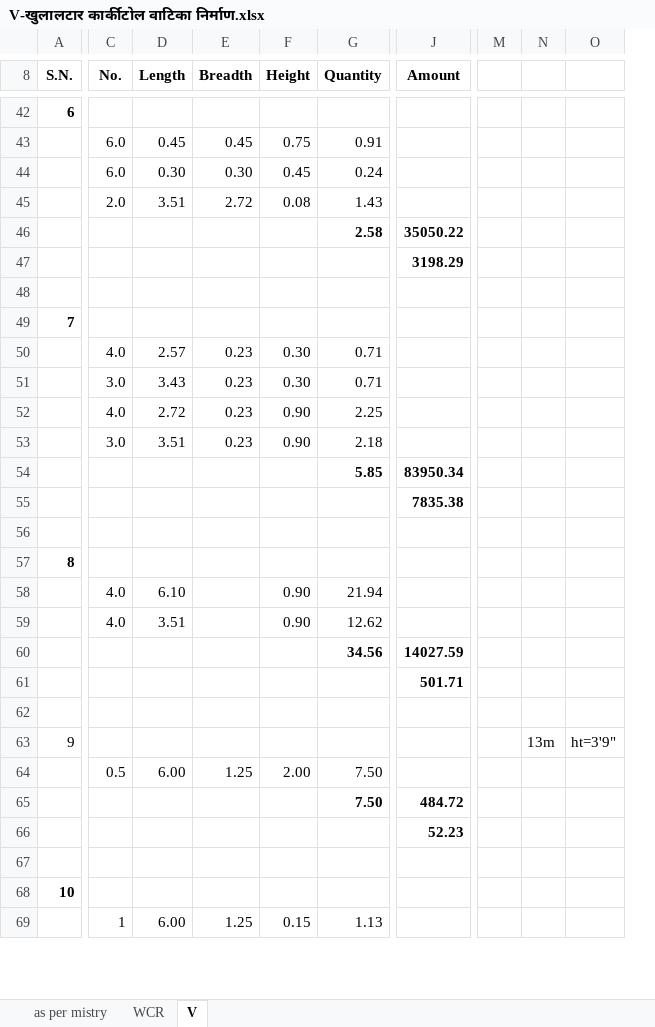
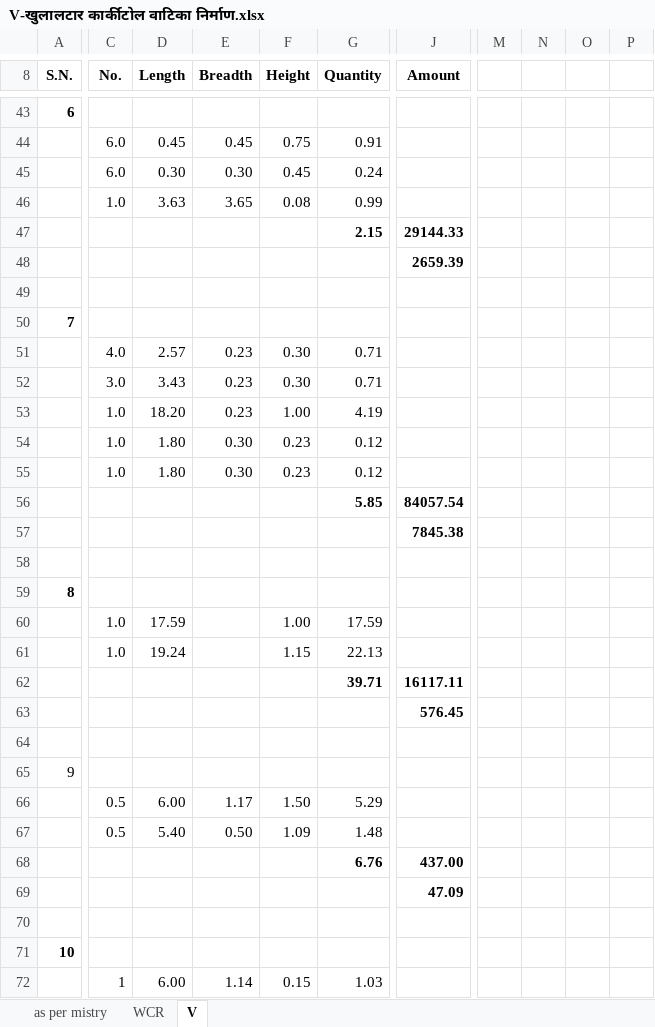
Before and after one commit to suwalcrystal/ofc, an Excel workbook: ofc/estimates/khulaltaar baatika truss/V-खुलालटार कार्कीटोल वाटिका निर्माण.xlsx, sheet V, drawn as a sheet; only a part is shown, gaps mark what is left out; values as stored, in another font and other column widths than the file's, no borders; removed rows and columns are numbered as before the commit, all else as after; rows hold the shown columns only; the diff covers the shown part only; the diff names each change by its address in the sheet, - before the commit and + after, or states it on an @@ line.

```diff
--- a/ofc/estimates/khulaltaar baatika truss/V-खुलालटार कार्कीटोल वाटिका निर्माण.xlsx (sheet V)
+++ b/ofc/estimates/khulaltaar baatika truss/V-खुलालटार कार्कीटोल वाटिका निर्माण.xlsx (sheet V)
-column M, empty
-column N, row 63: 13m
-column O, row 63: ht=3'9"
+column M, empty
+column N, empty
+column O, empty
+column P, empty
-C46 (No.): 2.0
+C46 (No.): 1.0
-D46 (Length): 3.51
+D46 (Length): 3.63
-E46 (Breadth): 2.72
+E46 (Breadth): 3.65
-G46 (Quantity): 1.43
+G46 (Quantity): 0.99
-G47 (Quantity): 2.58
+G47 (Quantity): 2.15
-J47 (Amount): 35050.22
+J47 (Amount): 29144.33
-J48 (Amount): 3198.29
+J48 (Amount): 2659.39
-C53 (No.): 4.0
+C53 (No.): 1.0
-D53 (Length): 2.72
+D53 (Length): 18.20
-F53 (Height): 0.90
+F53 (Height): 1.00
-G53 (Quantity): 2.25
+G53 (Quantity): 4.19
-row 53:  | 3.0 | 3.51 | 0.23 | 0.90 | 2.18
+row 54:  | 1.0 | 1.80 | 0.30 | 0.23 | 0.12
+row 55:  | 1.0 | 1.80 | 0.30 | 0.23 | 0.12
-J56 (Amount): 83950.34
+J56 (Amount): 84057.54
-J57 (Amount): 7835.38
+J57 (Amount): 7845.38
-row 58:  | 4.0 | 6.10 |  | 0.90 | 21.94
-row 59:  | 4.0 | 3.51 |  | 0.90 | 12.62
+row 60:  | 1.0 | 17.59 |  | 1.00 | 17.59
+row 61:  | 1.0 | 19.24 |  | 1.15 | 22.13
-G62 (Quantity): 34.56
+G62 (Quantity): 39.71
-J62 (Amount): 14027.59
+J62 (Amount): 16117.11
-J63 (Amount): 501.71
+J63 (Amount): 576.45
-E66 (Breadth): 1.25
+E66 (Breadth): 1.17
-F66 (Height): 2.00
+F66 (Height): 1.50
-G66 (Quantity): 7.50
+G66 (Quantity): 5.29
+row 67:  | 0.5 | 5.40 | 0.50 | 1.09 | 1.48
-G68 (Quantity): 7.50
+G68 (Quantity): 6.76
-J68 (Amount): 484.72
+J68 (Amount): 437.00
-J69 (Amount): 52.23
+J69 (Amount): 47.09
-E72 (Breadth): 1.25
+E72 (Breadth): 1.14
-G72 (Quantity): 1.13
+G72 (Quantity): 1.03
```
Also changed, not shown: 11 added rows, 5 removed rows and 39 edited cells elsewhere in this sheet, sheet WCR, formulas that keep their value, ofc/estimates/बद्री पुडासैनीको घर जाने बाटो ढलान/V_बद्री पुडासैनीको घर जाने बाटो ढलान.xlsx, 6 other files.
